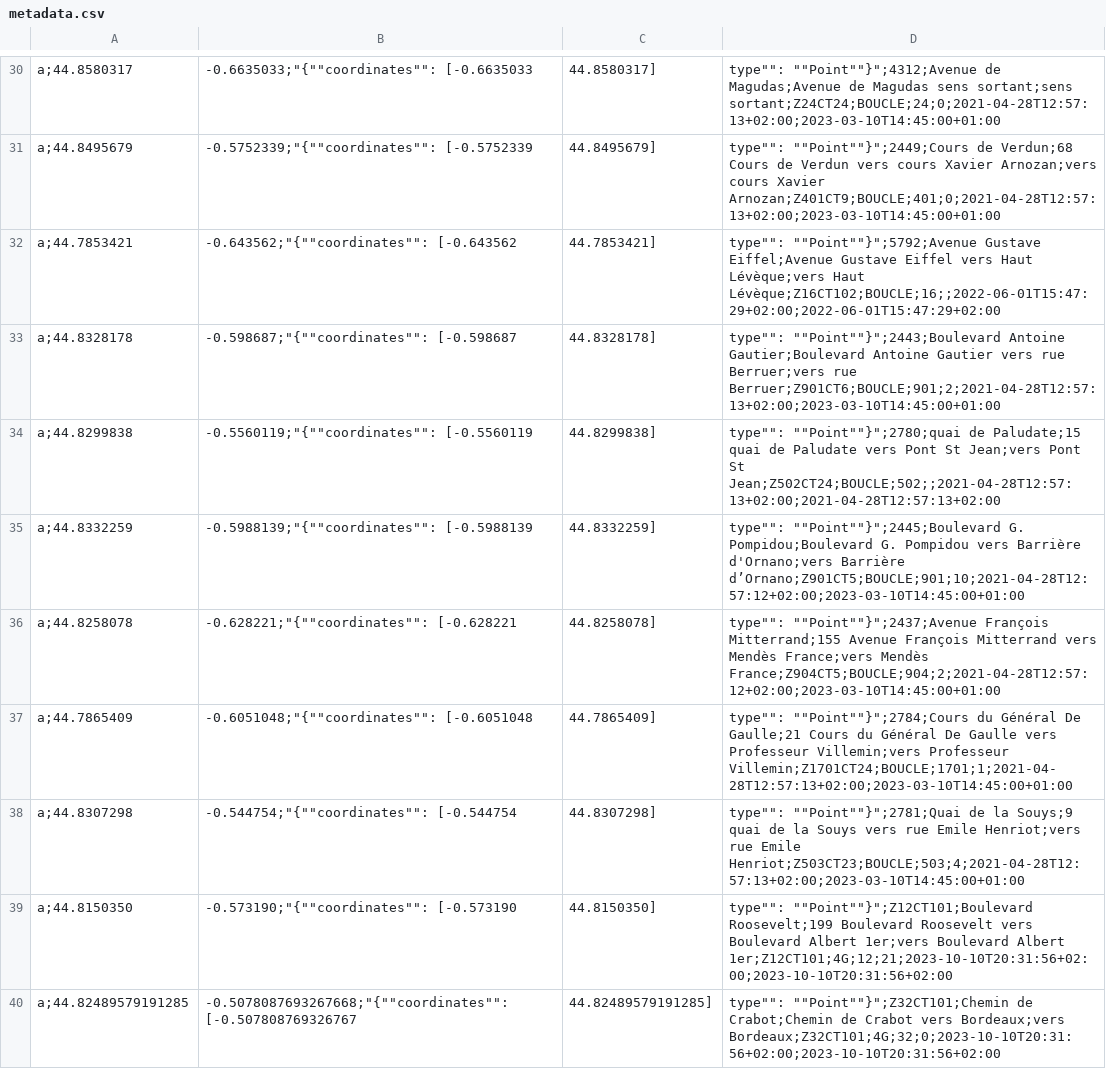
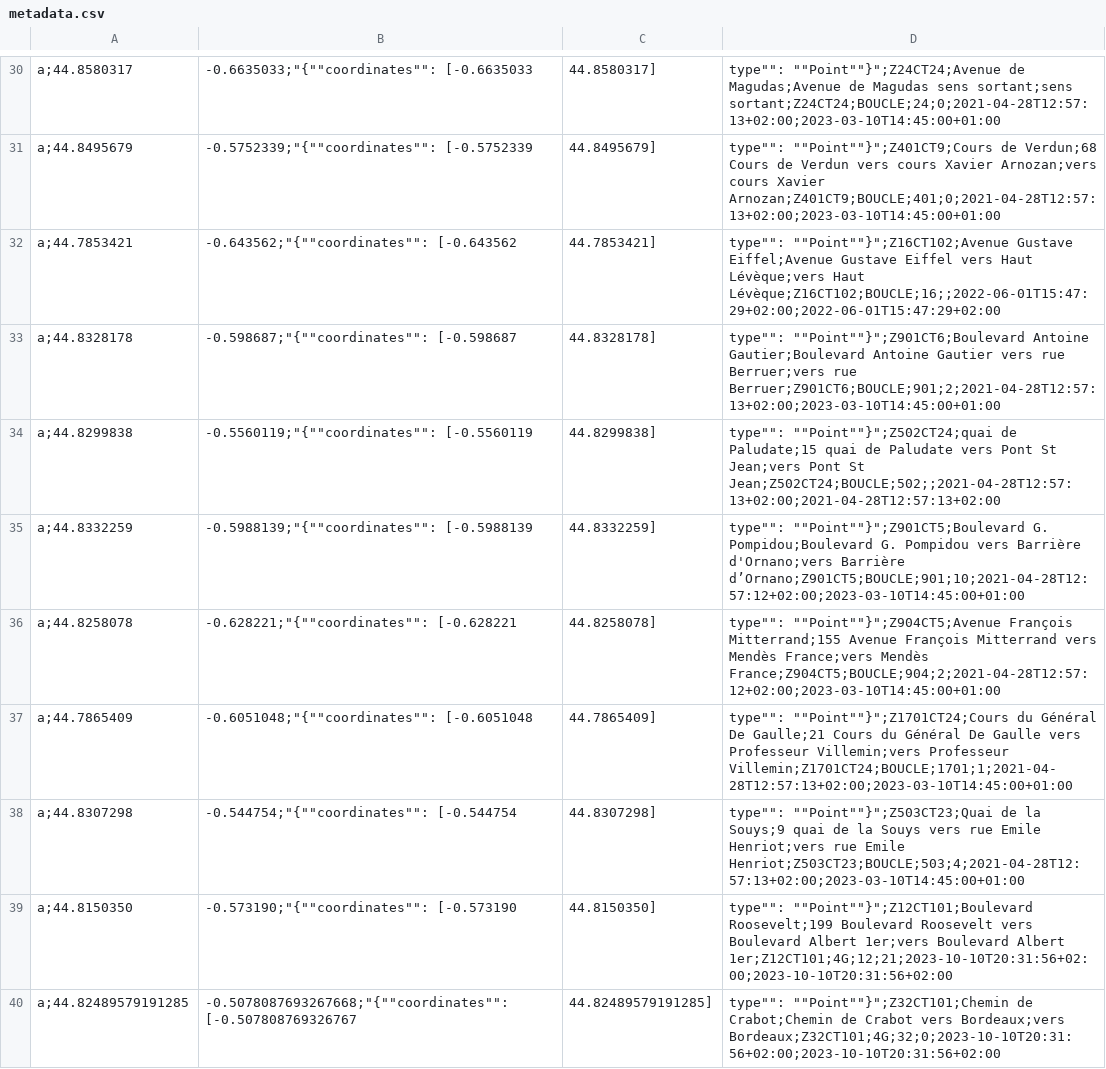
Before and after one commit to velo-cite/compteurs-velo, a CSV file: public/metadata.csv, drawn as a sheet; only a part is shown, gaps mark what is left out; the diff covers the shown part only; the diff names each change by its address in the sheet, - before the commit and + after, or states it on an @@ line.

```diff
--- a/public/metadata.csv
+++ b/public/metadata.csv
-D30: type"": ""Point""}";4312;Avenue de Magudas;Avenue…
+D30: type"": ""Point""}";Z24CT24;Avenue de Magudas;Avenue…
-D31: type"": ""Point""}";2449;Cours de Verdun;68…
+D31: type"": ""Point""}";Z401CT9;Cours de Verdun;68…
-D32: type"": ""Point""}";5792;Avenue Gustave Eiffel;Avenue…
+D32: type"": ""Point""}";Z16CT102;Avenue Gustave Eiffel;Avenue…
-D33: type"": ""Point""}";2443;Boulevard Antoine Gautier;Boulevard…
+D33: type"": ""Point""}";Z901CT6;Boulevard Antoine Gautier;Boulevard…
-D34: type"": ""Point""}";2780;quai de Paludate;15…
+D34: type"": ""Point""}";Z502CT24;quai de Paludate;15…
-D35: type"": ""Point""}";2445;Boulevard G. Pompidou;Boulevard…
+D35: type"": ""Point""}";Z901CT5;Boulevard G. Pompidou;Boulevard…
-D36: type"": ""Point""}";2437;Avenue François Mitterrand;155…
+D36: type"": ""Point""}";Z904CT5;Avenue François Mitterrand;155…
-D37: type"": ""Point""}";2784;Cours du Général…
+D37: type"": ""Point""}";Z1701CT24;Cours du Général…
-D38: type"": ""Point""}";2781;Quai de la…
+D38: type"": ""Point""}";Z503CT23;Quai de la…
```
Also changed, not shown: 28 edited cells elsewhere in this file.
